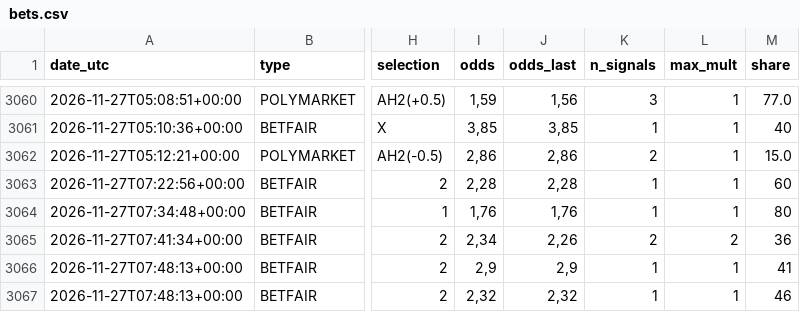
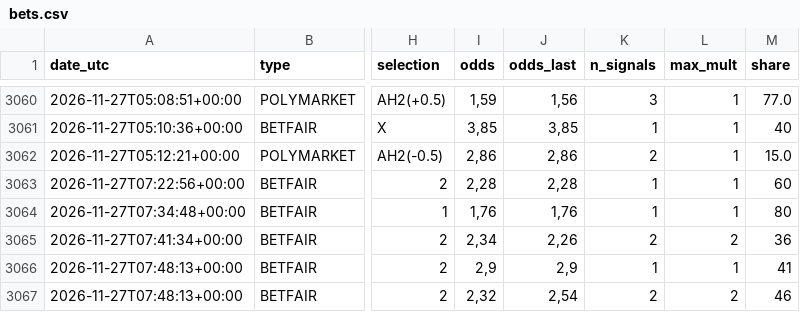
Before and after one commit to nunovinhas-creator/goal-roi, a CSV file: docs/bets.csv, drawn as a sheet; only a part is shown, gaps mark what is left out; the diff names each change by its address in the sheet, - before the commit and + after, or states it on an @@ line.

```diff
--- a/docs/bets.csv
+++ b/docs/bets.csv
-J3067 (odds_last): 2,32
+J3067 (odds_last): 2,54
-K3067 (n_signals): 1
+K3067 (n_signals): 2
-L3067 (max_mult): 1
+L3067 (max_mult): 2
```
Also changed, not shown: 5 other files.
